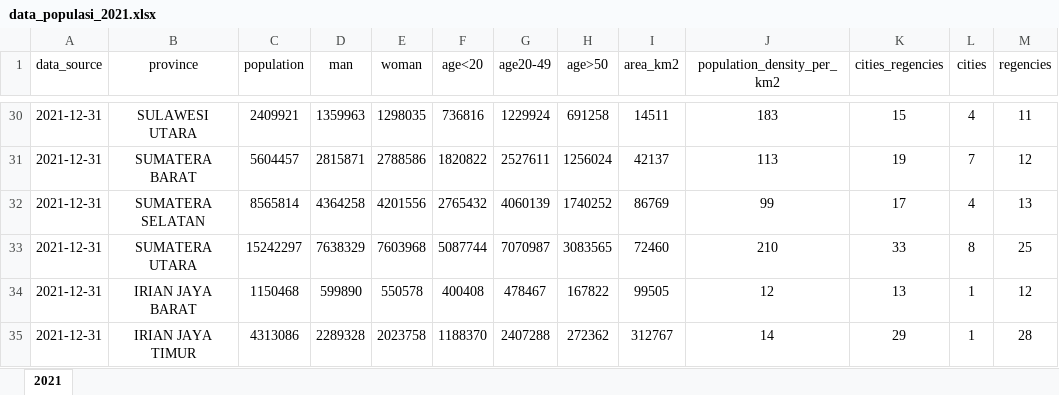
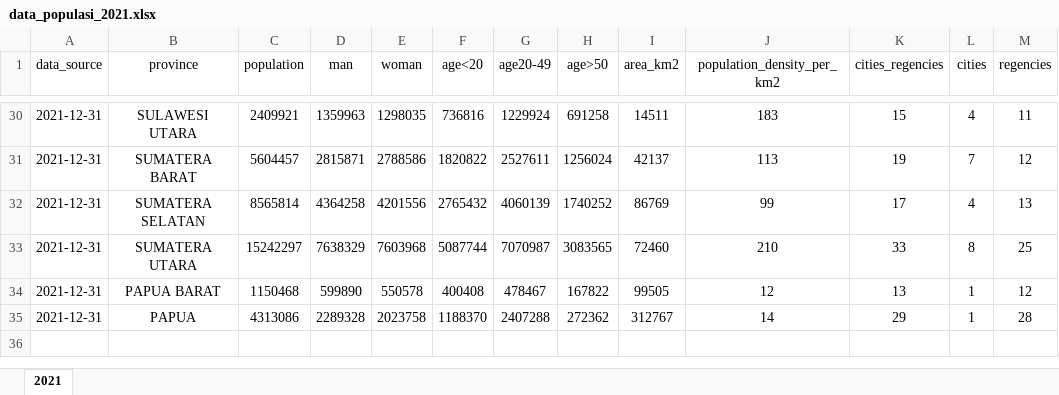
Before and after one commit to galanghanaf/matkul-pda, an Excel workbook: praktikum-pda/data_populasi_2021.xlsx, sheet 2021, drawn as a sheet; only a part is shown, gaps mark what is left out; values as stored, in another font and other column widths than the file's, no borders; charts and pictures not drawn; the diff names each change by its address in the sheet, - before the commit and + after, or states it on an @@ line.

Commit message:
Update file

```diff
--- a/praktikum-pda/data_populasi_2021.xlsx (sheet 2021)
+++ b/praktikum-pda/data_populasi_2021.xlsx (sheet 2021)
-B34 (province): IRIAN JAYA BARAT
+B34 (province): PAPUA BARAT
-B35 (province): IRIAN JAYA TIMUR
+B35 (province): PAPUA
```
